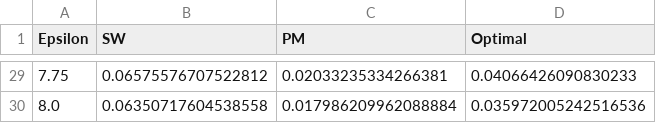
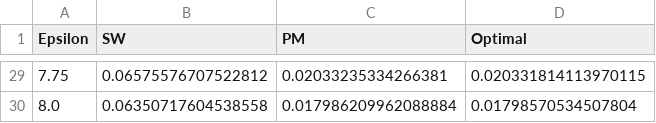
Before and after one commit to ZhengYeah/Optimal-GPM, a CSV file: experiments/theoretical/worst-case_Wasserstein.csv, drawn as a sheet; only a part is shown, gaps mark what is left out; the diff covers the shown part only.

```diff
--- a/experiments/theoretical/worst-case_Wasserstein.csv
+++ b/experiments/theoretical/worst-case_Wasserstein.csv
@@ -29,2 +29,2 @@ Epsilon,SW,PM,Optimal
-7.75,0.06575576707522812,0.02033235334266381,0.04066426090830233
-8.0,0.06350717604538558,0.017986209962088884,0.035972005242516536
+7.75,0.06575576707522812,0.02033235334266381,0.020331814113970115
+8.0,0.06350717604538558,0.017986209962088884,0.01798570534507804
```
Also changed, not shown: 27 edited cells elsewhere in this file, 4 other files.
